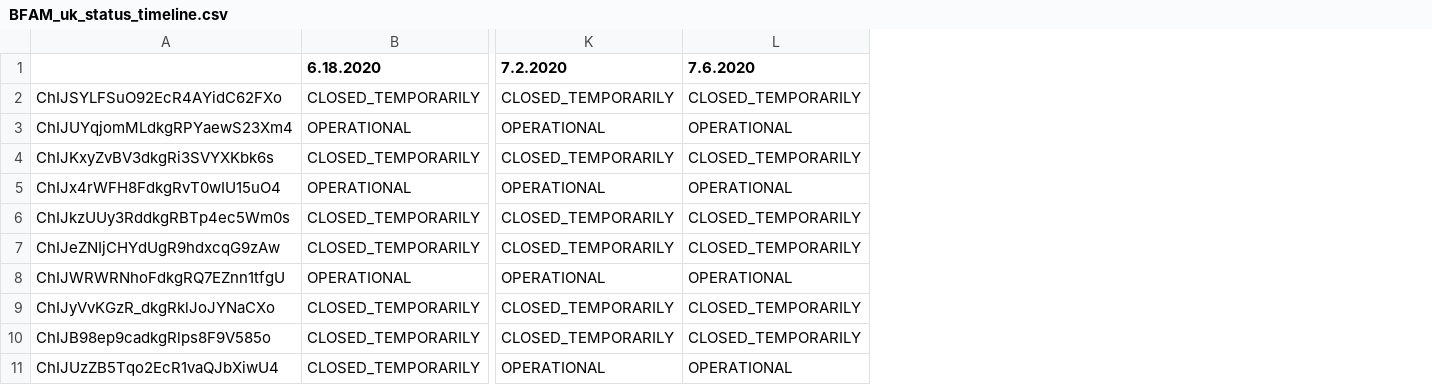
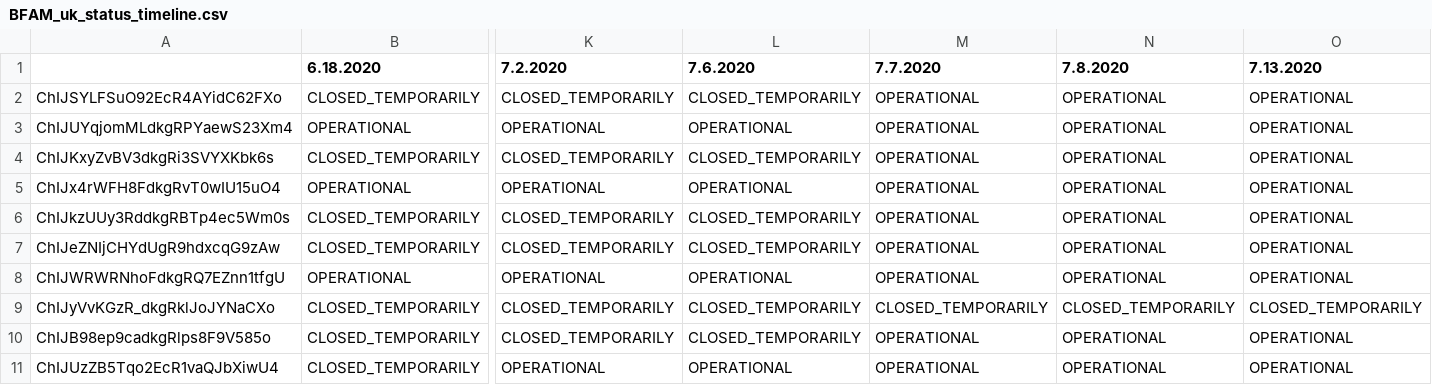
Before and after one commit to josh-grasso/BFAM_Google_Maps_Analysis, a CSV file: CSVs/BFAM_uk_status_timeline.csv, drawn as a sheet; only a part is shown, gaps mark what is left out; the diff names each change by its address in the sheet, - before the commit and + after, or states it on an @@ line.

Commit message:
update data for July 13th

```diff
--- a/CSVs/BFAM_uk_status_timeline.csv
+++ b/CSVs/BFAM_uk_status_timeline.csv
+column M (7.7.2020), rows 2-11: OPERATIONAL | OPERATIONAL | OPERATIONAL | OPERATIONAL | OPERATIONAL | OPERATIONAL | OPERATIONAL | CLOSED_TEMPORARILY | OPERATIONAL | OPERATIONAL
+column N (7.8.2020), rows 2-11: OPERATIONAL | OPERATIONAL | OPERATIONAL | OPERATIONAL | OPERATIONAL | OPERATIONAL | OPERATIONAL | CLOSED_TEMPORARILY | OPERATIONAL | OPERATIONAL
+column O (7.13.2020), rows 2-11: OPERATIONAL | OPERATIONAL | OPERATIONAL | OPERATIONAL | OPERATIONAL | OPERATIONAL | OPERATIONAL | CLOSED_TEMPORARILY | OPERATIONAL | OPERATIONAL
```
Also changed, not shown: 4 other files.
